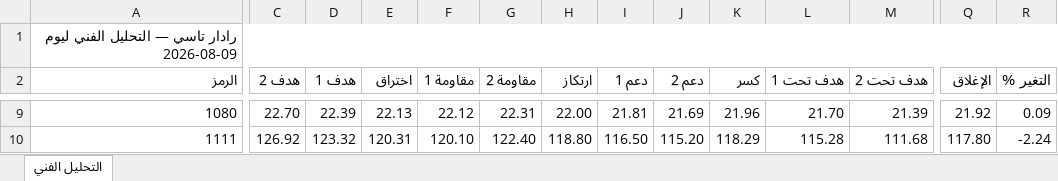
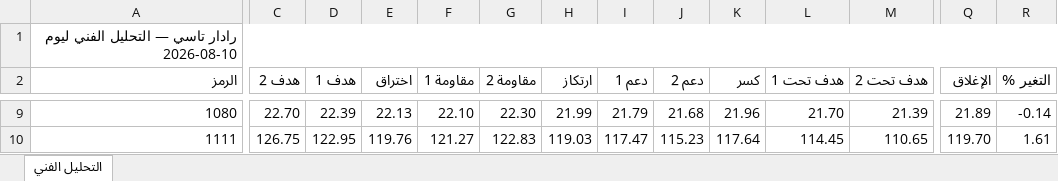
Before and after one commit to Faisali24/tasi-radar, an Excel workbook: radar.xlsx, sheet التحليل الفني, drawn as a sheet; only a part is shown, gaps mark what is left out; values as stored, in another font and other column widths than the file's, no cell formats; the diff covers the shown part only; the diff names each change by its address in the sheet, - before the commit and + after, or states it on an @@ line.

```diff
--- a/radar.xlsx (sheet التحليل الفني)
+++ b/radar.xlsx (sheet التحليل الفني)
-A1 (الرمز): رادار تاسي — التحليل الفني ليوم 2026-08-09
+A1 (الرمز): رادار تاسي — التحليل الفني ليوم 2026-08-10
-F9 (مقاومة 1): 22.12
+F9 (مقاومة 1): 22.10
-G9 (مقاومة 2): 22.31
+G9 (مقاومة 2): 22.30
-H9 (ارتكاز): 22.00
+H9 (ارتكاز): 21.99
-I9 (دعم 1): 21.81
+I9 (دعم 1): 21.79
-J9 (دعم 2): 21.69
+J9 (دعم 2): 21.68
-Q9 (الإغلاق): 21.92
+Q9 (الإغلاق): 21.89
-R9 (التغير %): 0.09
+R9 (التغير %): -0.14
-C10 (هدف 2): 126.92
+C10 (هدف 2): 126.75
-D10 (هدف 1): 123.32
+D10 (هدف 1): 122.95
-E10 (اختراق): 120.31
+E10 (اختراق): 119.76
-F10 (مقاومة 1): 120.10
+F10 (مقاومة 1): 121.27
-G10 (مقاومة 2): 122.40
+G10 (مقاومة 2): 122.83
-H10 (ارتكاز): 118.80
+H10 (ارتكاز): 119.03
-I10 (دعم 1): 116.50
+I10 (دعم 1): 117.47
-J10 (دعم 2): 115.20
+J10 (دعم 2): 115.23
-K10 (كسر): 118.29
+K10 (كسر): 117.64
-L10 (هدف تحت 1): 115.28
+L10 (هدف تحت 1): 114.45
-M10 (هدف تحت 2): 111.68
+M10 (هدف تحت 2): 110.65
-Q10 (الإغلاق): 117.80
+Q10 (الإغلاق): 119.70
-R10 (التغير %): -2.24
+R10 (التغير %): 1.61
```
Also changed, not shown: 1922 edited cells elsewhere in this sheet, cell formats, 1 other file.
